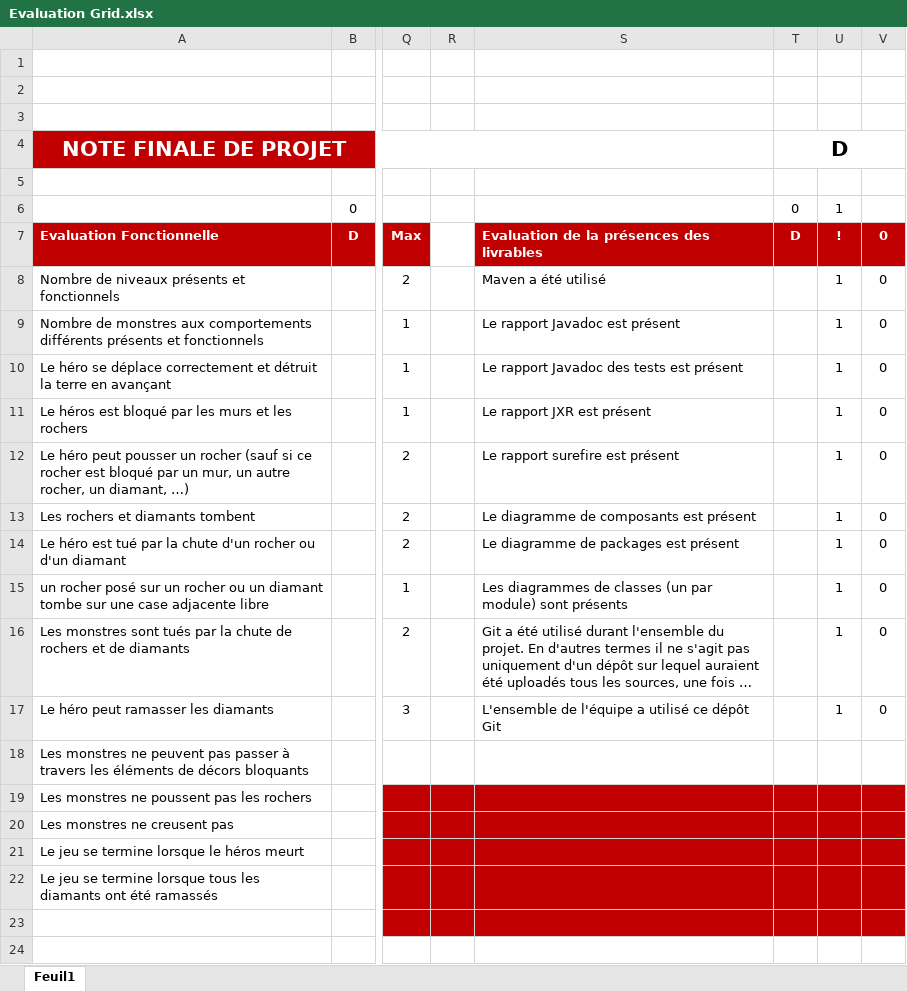
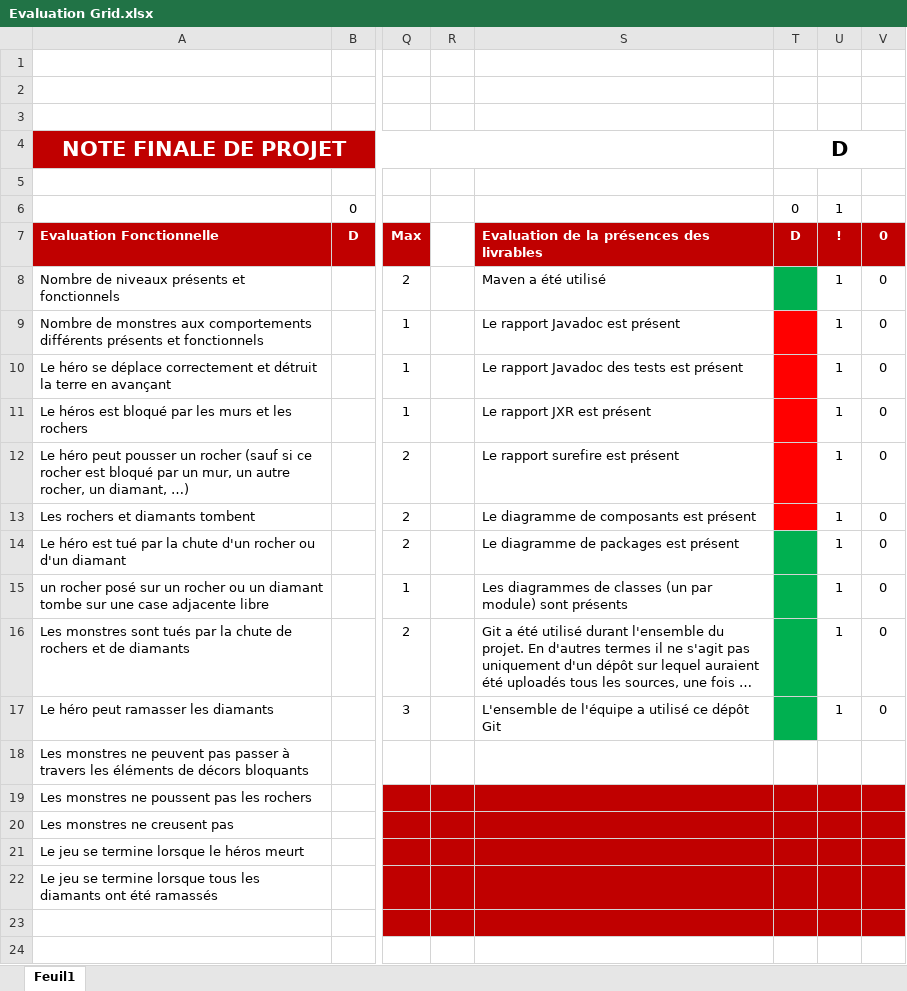
Before and after one commit to Hugo-DELTOUR/BoulderDashProject, an Excel workbook: Evaluation Grid.xlsx, sheet Feuil1, drawn as a sheet; only a part is shown, gaps mark what is left out; long unchanged cells end in …; values as stored, in another font and other column widths than the file's, no borders; the diff names each change by its address in the sheet, - before the commit and + after, or states it on an @@ line.

```diff
--- a/Evaluation Grid.xlsx (sheet Feuil1)
+++ b/Evaluation Grid.xlsx (sheet Feuil1)
-T8 fill: none
+T8 fill: #00B050
-T9:T13 fill: none
+T9:T13 fill: #FF0000
-T14:T17 fill: none
+T14:T17 fill: #00B050
```
Also changed, not shown: 3 other files.
